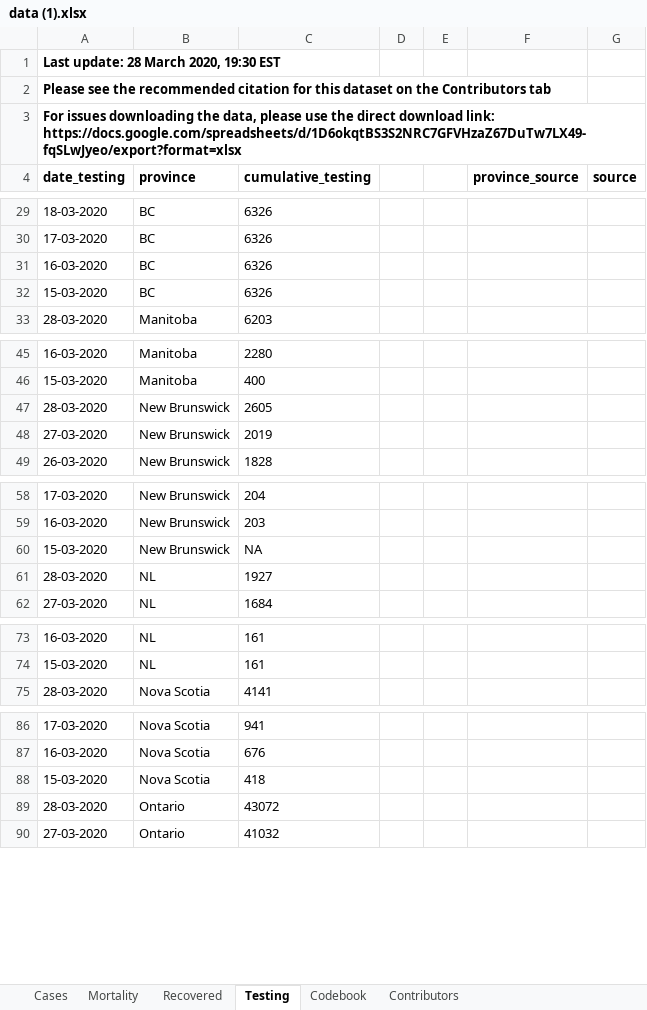
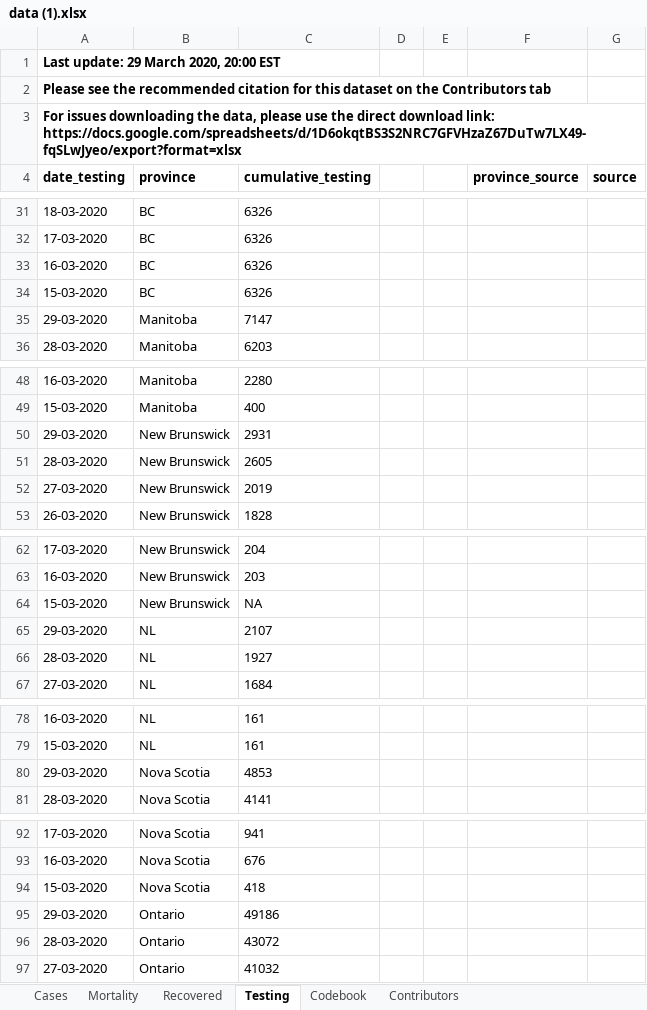
Before and after one commit to nikhil96widhani/covid-19-canada, an Excel workbook: data/data (1).xlsx, sheet Testing, drawn as a sheet; only a part is shown, gaps mark what is left out; values as stored, in another font and other column widths than the file's, no borders; charts and pictures not drawn; the diff covers the shown part only; the diff names each change by its address in the sheet, - before the commit and + after, or states it on an @@ line.

```diff
--- a/data/data (1).xlsx (sheet Testing)
+++ b/data/data (1).xlsx (sheet Testing)
-A1 (date_testing): Last update: 28 March 2020, 19:30 EST
+A1 (date_testing): Last update: 29 March 2020, 20:00 EST
+row 35: 29-03-2020 | Manitoba | 7147
+row 50: 29-03-2020 | New Brunswick | 2931
+row 65: 29-03-2020 | NL | 2107
+row 80: 29-03-2020 | Nova Scotia | 4853
+row 95: 29-03-2020 | Ontario | 49186
```
Also changed, not shown: 8 added rows and 29 edited cells elsewhere in this sheet, sheet Cases, sheet Recovered, sheet Mortality, sheet Codebook, 1 other file.
